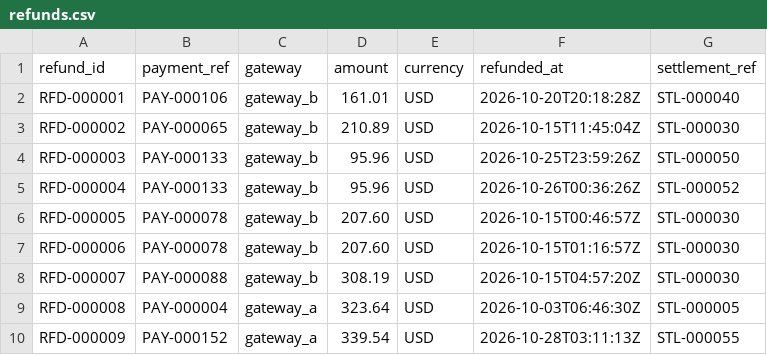
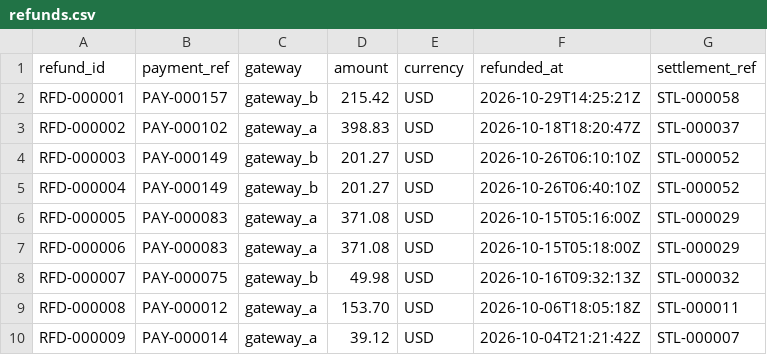
Before and after one commit to halleyrv/reconciliation-investigation-agent, a CSV file: simulator/samples/orders-200-seed-42/refunds.csv, drawn as a sheet; only a part is shown; the diff covers the shown part only.

```diff
--- a/simulator/samples/orders-200-seed-42/refunds.csv
+++ b/simulator/samples/orders-200-seed-42/refunds.csv
@@ -1,10 +1,10 @@
 refund_id,payment_ref,gateway,amount,currency,refunded_at,settlement_ref
-RFD-000001,PAY-000106,gateway_b,161.01,USD,2026-10-20T20:18:28Z,STL-000040
-RFD-000002,PAY-000065,gateway_b,210.89,USD,2026-10-15T11:45:04Z,STL-000030
-RFD-000003,PAY-000133,gateway_b,95.96,USD,2026-10-25T23:59:26Z,STL-000050
-RFD-000004,PAY-000133,gateway_b,95.96,USD,2026-10-26T00:36:26Z,STL-000052
-RFD-000005,PAY-000078,gateway_b,207.60,USD,2026-10-15T00:46:57Z,STL-000030
-RFD-000006,PAY-000078,gateway_b,207.60,USD,2026-10-15T01:16:57Z,STL-000030
-RFD-000007,PAY-000088,gateway_b,308.19,USD,2026-10-15T04:57:20Z,STL-000030
-RFD-000008,PAY-000004,gateway_a,323.64,USD,2026-10-03T06:46:30Z,STL-000005
-RFD-000009,PAY-000152,gateway_a,339.54,USD,2026-10-28T03:11:13Z,STL-000055
+RFD-000001,PAY-000157,gateway_b,215.42,USD,2026-10-29T14:25:21Z,STL-000058
+RFD-000002,PAY-000102,gateway_a,398.83,USD,2026-10-18T18:20:47Z,STL-000037
+RFD-000003,PAY-000149,gateway_b,201.27,USD,2026-10-26T06:10:10Z,STL-000052
+RFD-000004,PAY-000149,gateway_b,201.27,USD,2026-10-26T06:40:10Z,STL-000052
+RFD-000005,PAY-000083,gateway_a,371.08,USD,2026-10-15T05:16:00Z,STL-000029
+RFD-000006,PAY-000083,gateway_a,371.08,USD,2026-10-15T05:18:00Z,STL-000029
+RFD-000007,PAY-000075,gateway_b,49.98,USD,2026-10-16T09:32:13Z,STL-000032
+RFD-000008,PAY-000012,gateway_a,153.70,USD,2026-10-06T18:05:18Z,STL-000011
+RFD-000009,PAY-000014,gateway_a,39.12,USD,2026-10-04T21:21:42Z,STL-000007
```
Also changed, not shown: 60 edited cells elsewhere in this file, simulator/samples/orders-200-seed-42/authorizations.csv, simulator/samples/orders-200-seed-42/bank_transactions.csv, 13 other files.
